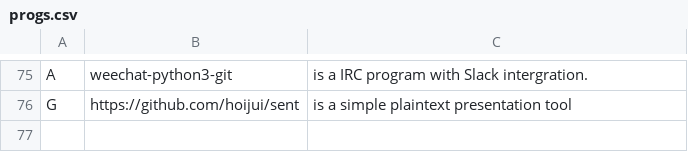
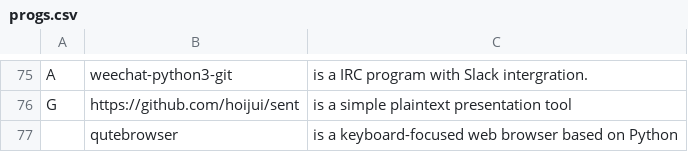
Before and after one commit to DubitoSystems/LARBS, a CSV file: archdwm/progs.csv, drawn as a sheet; only a part is shown, gaps mark what is left out.

Commit message:
Add qutebrowser to progs

```diff
--- a/archdwm/progs.csv
+++ b/archdwm/progs.csv
@@ -76 +76,2 @@ A,weechat-python3-git,"is a IRC program with Slack intergration."
 G,https://github.com/hoijui/sent,"is a simple plaintext presentation tool"
+,qutebrowser,"is a keyboard-focused web browser based on Python"
```
